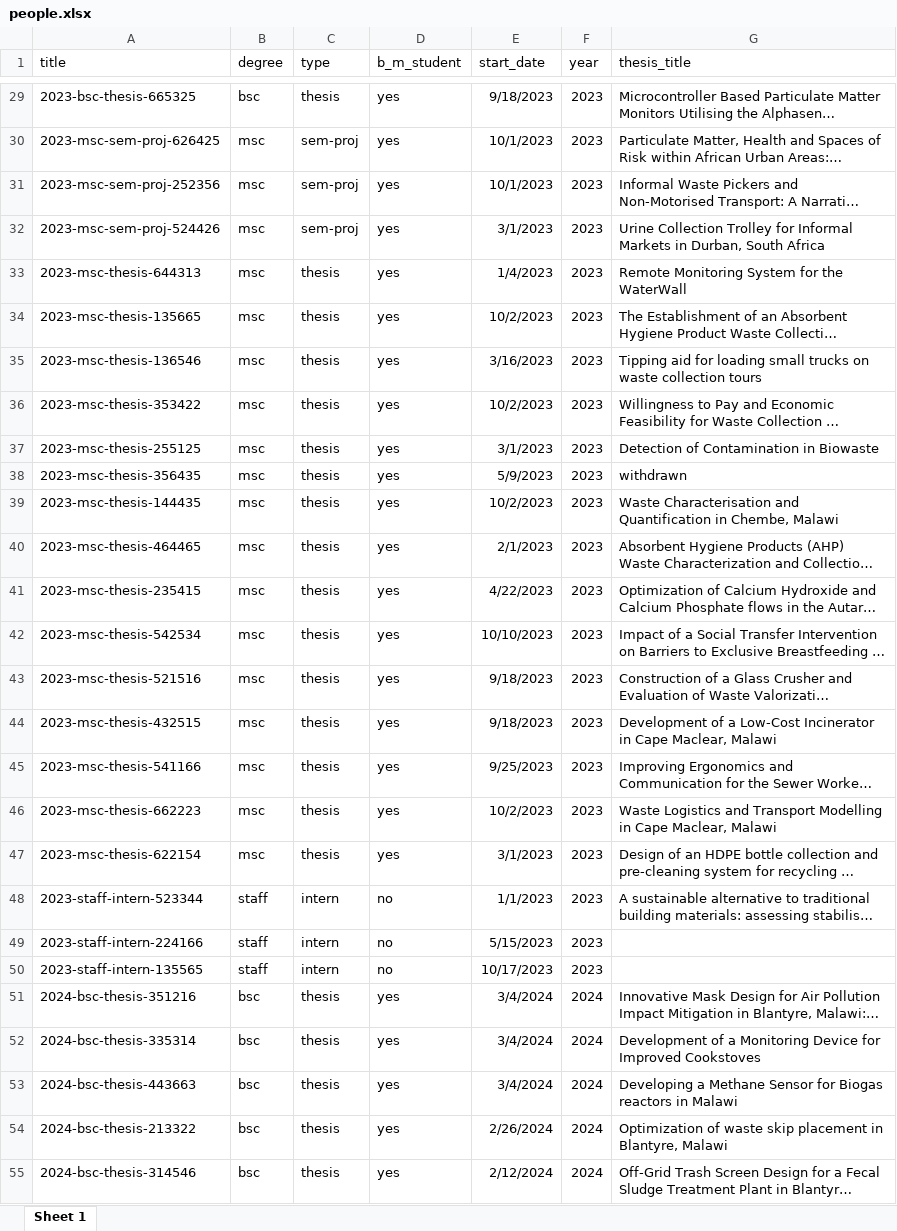
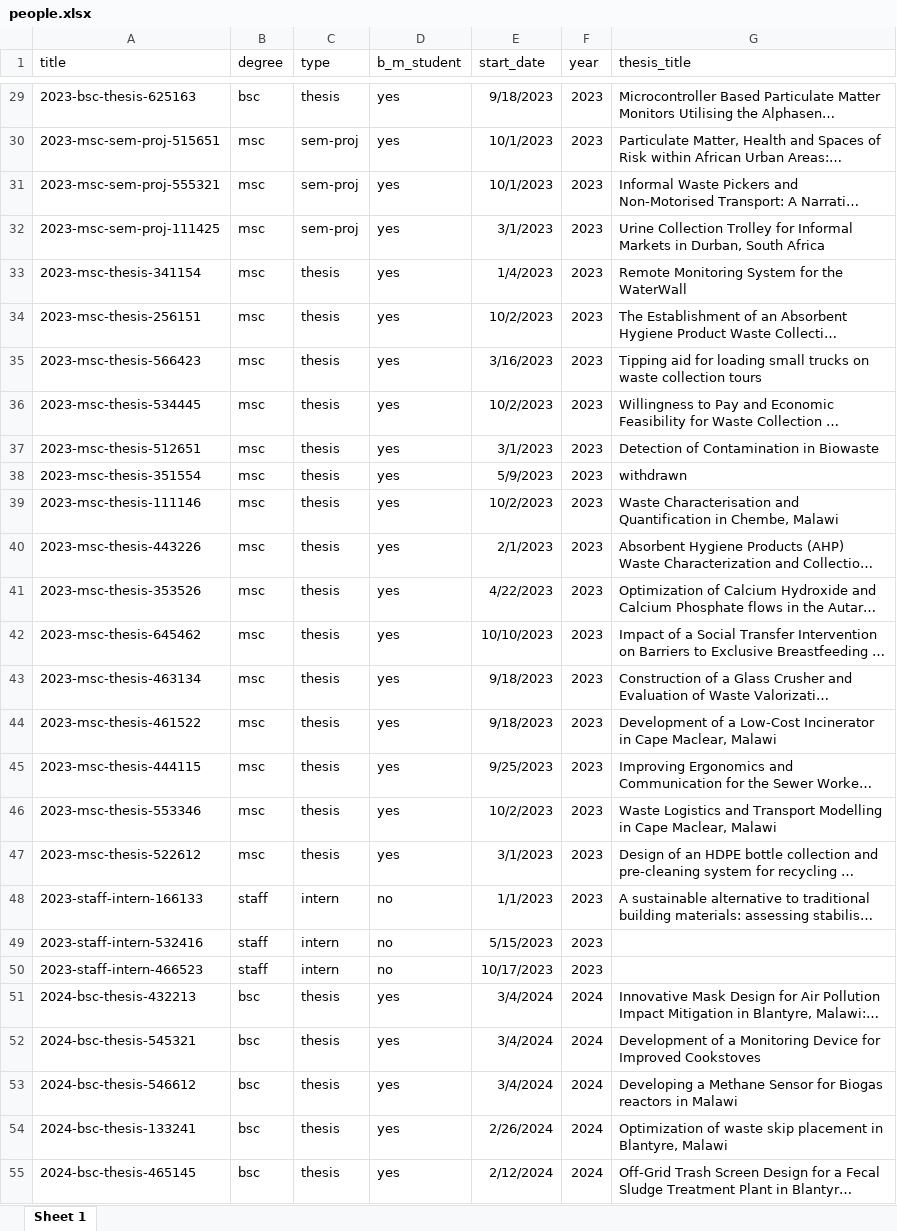
Before and after one commit to Global-Health-Engineering/ghedata, an Excel workbook: inst/extdata/people.xlsx, sheet Sheet 1, drawn as a sheet; only a part is shown, gaps mark what is left out; long unchanged cells end in …; values as stored, in another font and other column widths than the file's, no borders; the diff covers the shown part only; the diff names each change by its address in the sheet, - before the commit and + after, or states it on an @@ line.

```diff
--- a/inst/extdata/people.xlsx (sheet Sheet 1)
+++ b/inst/extdata/people.xlsx (sheet Sheet 1)
-A29 (title): 2023-bsc-thesis-665325
+A29 (title): 2023-bsc-thesis-625163
-A30 (title): 2023-msc-sem-proj-626425
+A30 (title): 2023-msc-sem-proj-515651
-A31 (title): 2023-msc-sem-proj-252356
+A31 (title): 2023-msc-sem-proj-555321
-A32 (title): 2023-msc-sem-proj-524426
+A32 (title): 2023-msc-sem-proj-111425
-A33 (title): 2023-msc-thesis-644313
+A33 (title): 2023-msc-thesis-341154
-A34 (title): 2023-msc-thesis-135665
+A34 (title): 2023-msc-thesis-256151
-A35 (title): 2023-msc-thesis-136546
+A35 (title): 2023-msc-thesis-566423
-A36 (title): 2023-msc-thesis-353422
+A36 (title): 2023-msc-thesis-534445
-A37 (title): 2023-msc-thesis-255125
+A37 (title): 2023-msc-thesis-512651
-A38 (title): 2023-msc-thesis-356435
+A38 (title): 2023-msc-thesis-351554
-A39 (title): 2023-msc-thesis-144435
+A39 (title): 2023-msc-thesis-111146
-A40 (title): 2023-msc-thesis-464465
+A40 (title): 2023-msc-thesis-443226
-A41 (title): 2023-msc-thesis-235415
+A41 (title): 2023-msc-thesis-353526
-A42 (title): 2023-msc-thesis-542534
+A42 (title): 2023-msc-thesis-645462
-A43 (title): 2023-msc-thesis-521516
+A43 (title): 2023-msc-thesis-463134
-A44 (title): 2023-msc-thesis-432515
+A44 (title): 2023-msc-thesis-461522
-A45 (title): 2023-msc-thesis-541166
+A45 (title): 2023-msc-thesis-444115
-A46 (title): 2023-msc-thesis-662223
+A46 (title): 2023-msc-thesis-553346
-A47 (title): 2023-msc-thesis-622154
+A47 (title): 2023-msc-thesis-522612
-A48 (title): 2023-staff-intern-523344
+A48 (title): 2023-staff-intern-166133
-A49 (title): 2023-staff-intern-224166
+A49 (title): 2023-staff-intern-532416
-A50 (title): 2023-staff-intern-135565
+A50 (title): 2023-staff-intern-466523
-A51 (title): 2024-bsc-thesis-351216
+A51 (title): 2024-bsc-thesis-432213
-A52 (title): 2024-bsc-thesis-335314
+A52 (title): 2024-bsc-thesis-545321
-A53 (title): 2024-bsc-thesis-443663
+A53 (title): 2024-bsc-thesis-546612
-A54 (title): 2024-bsc-thesis-213322
+A54 (title): 2024-bsc-thesis-133241
-A55 (title): 2024-bsc-thesis-314546
+A55 (title): 2024-bsc-thesis-465145
```
Also changed, not shown: 7 added rows, 2 removed rows and 104 edited cells elsewhere in this sheet, 3 other files.
